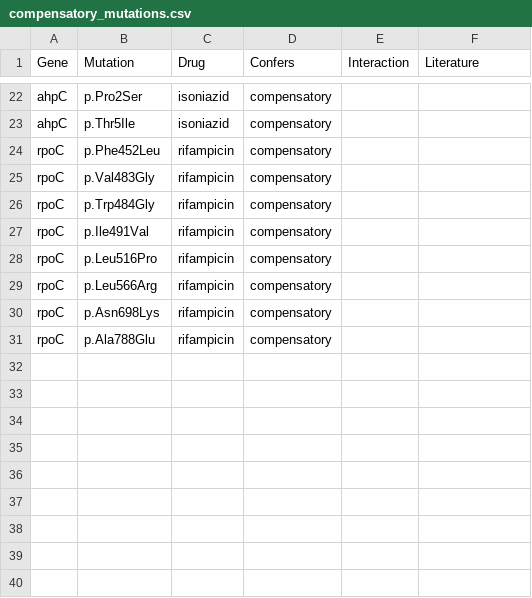
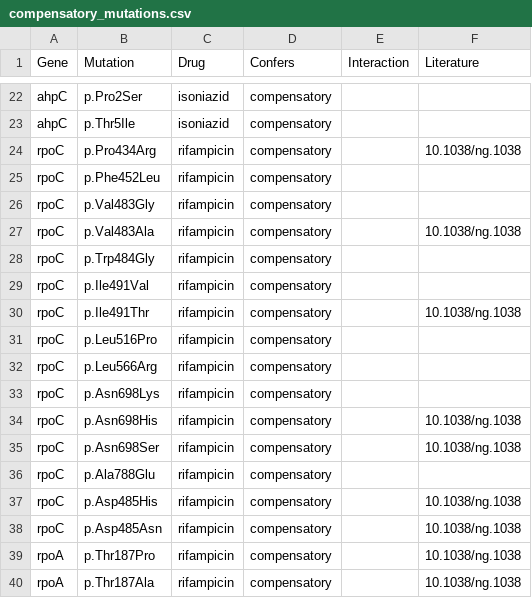
Before and after one commit to GaryNapier/pipeline, a CSV file: db/compensatory_mutations.csv, drawn as a sheet; only a part is shown, gaps mark what is left out.

Commit message:
added rpoA and rpoC from paper

```diff
--- a/db/compensatory_mutations.csv
+++ b/db/compensatory_mutations.csv
@@ -23,6 +23,9 @@ ahpC,p.Pro2Ser,isoniazid,compensatory,,
 ahpC,p.Thr5Ile,isoniazid,compensatory,,
+rpoC,p.Pro434Arg,rifampicin,compensatory,,10.1038/ng.1038
 rpoC,p.Phe452Leu,rifampicin,compensatory,,
 rpoC,p.Val483Gly,rifampicin,compensatory,,
+rpoC,p.Val483Ala,rifampicin,compensatory,,10.1038/ng.1038
 rpoC,p.Trp484Gly,rifampicin,compensatory,,
 rpoC,p.Ile491Val,rifampicin,compensatory,,
+rpoC,p.Ile491Thr,rifampicin,compensatory,,10.1038/ng.1038
 rpoC,p.Leu516Pro,rifampicin,compensatory,,
@@ -30,2 +33,8 @@ rpoC,p.Leu566Arg,rifampicin,compensatory,,
 rpoC,p.Asn698Lys,rifampicin,compensatory,,
+rpoC,p.Asn698His,rifampicin,compensatory,,10.1038/ng.1038
+rpoC,p.Asn698Ser,rifampicin,compensatory,,10.1038/ng.1038
 rpoC,p.Ala788Glu,rifampicin,compensatory,,
+rpoC,p.Asp485His,rifampicin,compensatory,,10.1038/ng.1038
+rpoC,p.Asp485Asn,rifampicin,compensatory,,10.1038/ng.1038
+rpoA,p.Thr187Pro,rifampicin,compensatory,,10.1038/ng.1038
+rpoA,p.Thr187Ala,rifampicin,compensatory,,10.1038/ng.1038
```
